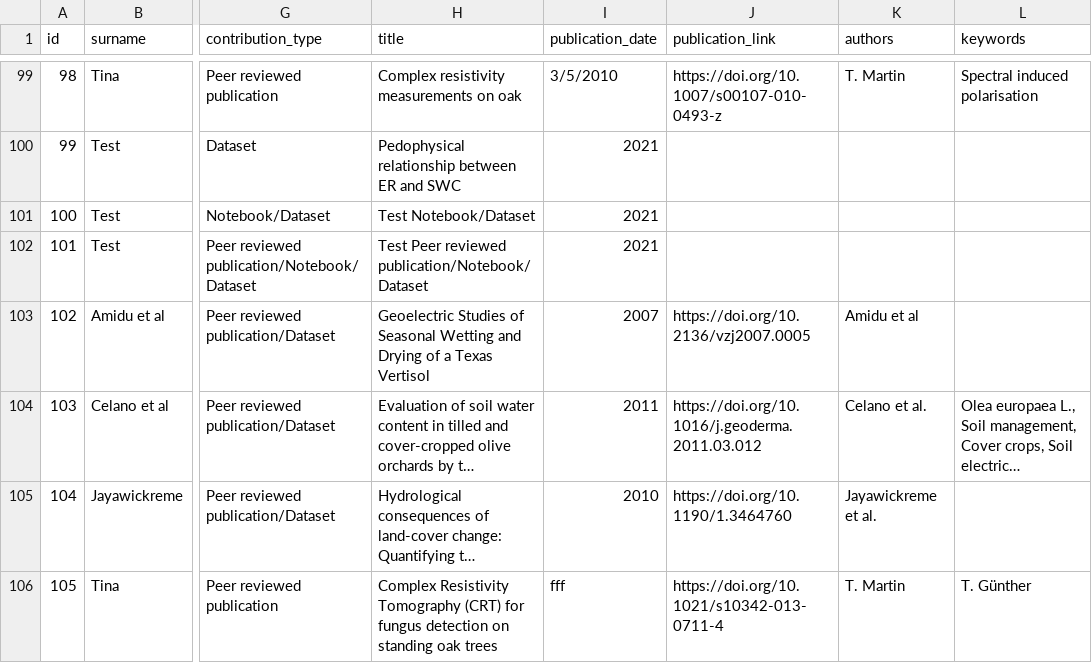
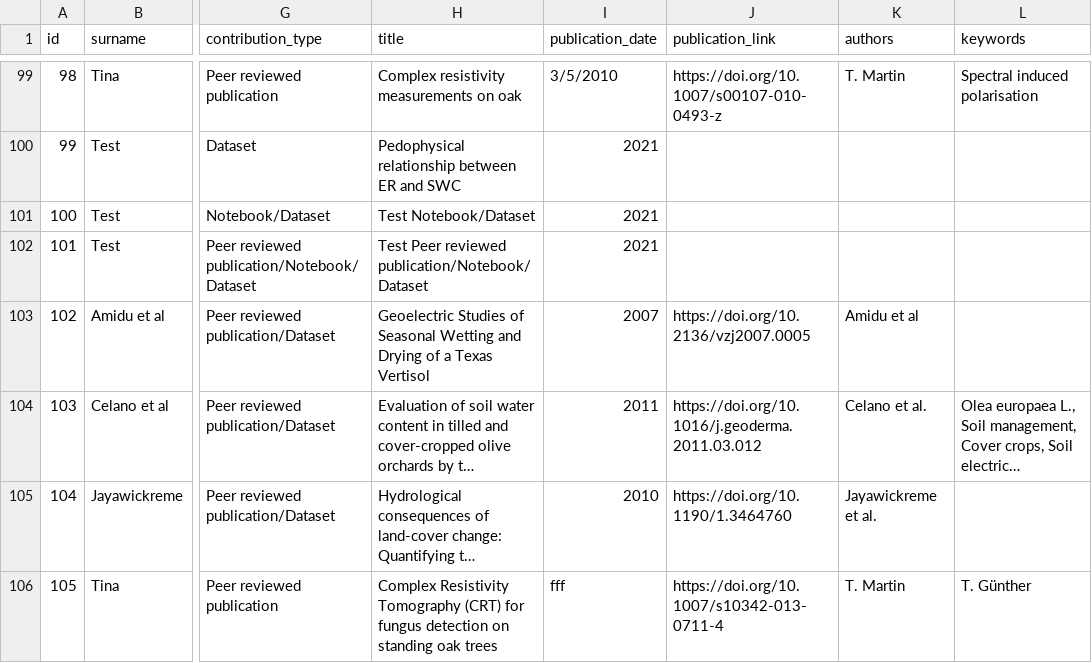
Before and after one commit to agrogeophy/catalog, a CSV file: db.csv, drawn as a sheet; only a part is shown, gaps mark what is left out; long unchanged cells end in …; the diff names each change by its address in the sheet, - before the commit and + after, or states it on an @@ line.

Commit message:
Update db.csv

```diff
--- a/db.csv
+++ b/db.csv
-J106 (publication_link): https://doi.org/10.1021/s10342-013-0711-4
+J106 (publication_link): https://doi.org/10.1007/s10342-013-0711-4
```
